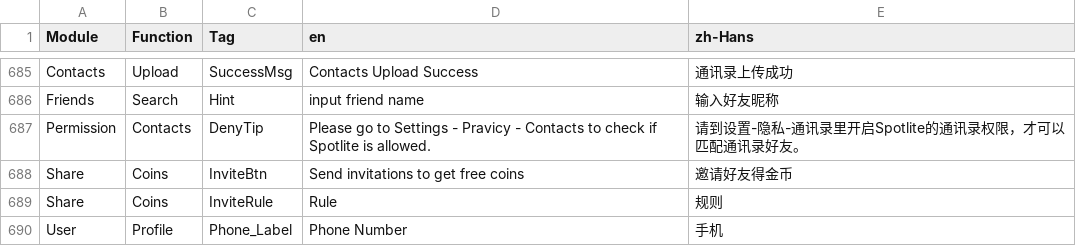
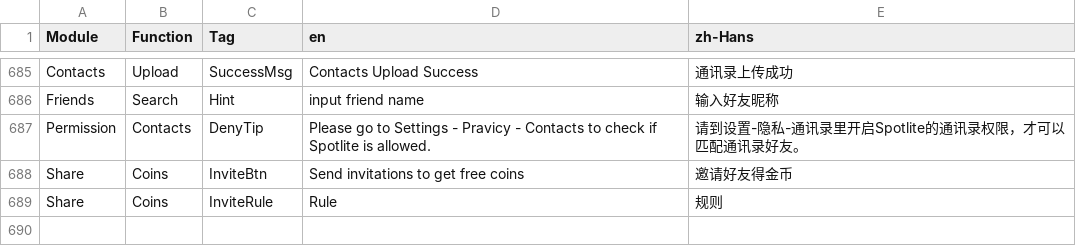
Before and after one commit to samspotlite/translation, a CSV file: lang.csv, drawn as a sheet; only a part is shown, gaps mark what is left out.

Commit message:
commit

```diff
--- a/lang.csv
+++ b/lang.csv
@@ -689,2 +689 @@ Share,Coins,InviteBtn,"Send invitations to get free coins","邀请好友得金
 Share,Coins,InviteRule,Rule,规则
-User,Profile,Phone_Label,"Phone Number","手机"
```
